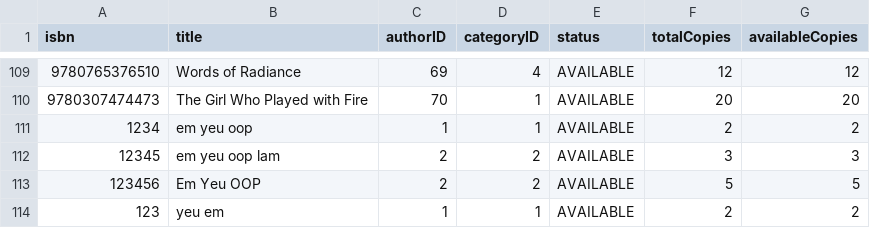
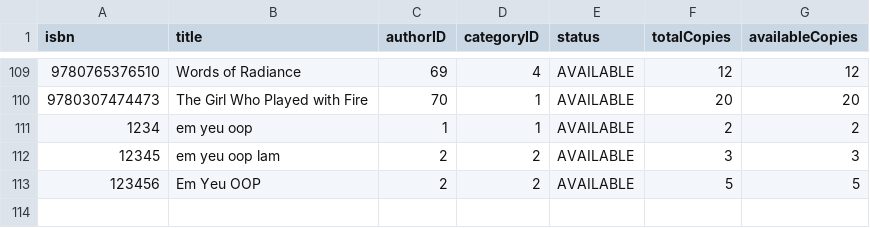
Before and after one commit to DankDaPancake/LibraryManagementSystem, a CSV file: data/books.csv, drawn as a sheet; only a part is shown, gaps mark what is left out.

Commit message:
Updated: Update AddBookUI()

```diff
--- a/data/books.csv
+++ b/data/books.csv
@@ -113,2 +113 @@ isbn,title,authorID,categoryID,status,totalCopies,availableCopies
 123456,Em Yeu OOP,2,2,AVAILABLE,5,5
-123,yeu em,1,1,AVAILABLE,2,2
```
Also changed, not shown: 2 other files.
